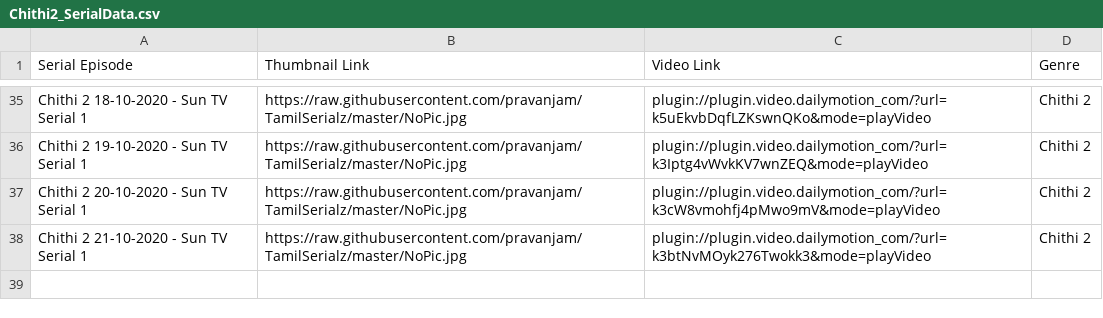
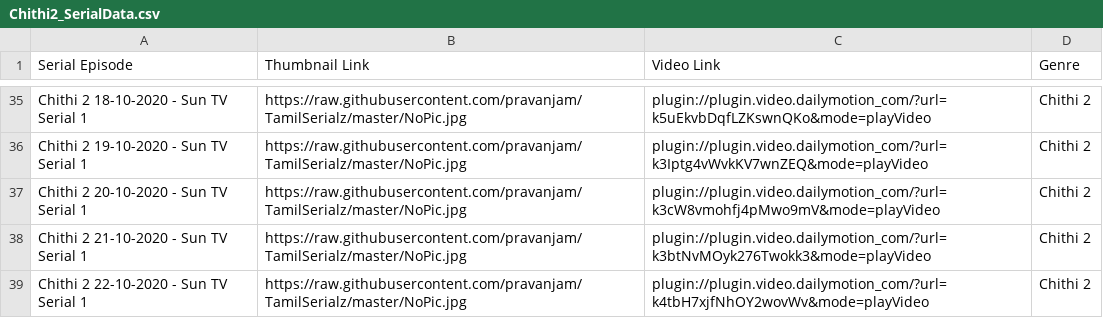
Before and after one commit to pravanjam/TamilSerialz, a CSV file: Chithi2_SerialData.csv, drawn as a sheet; only a part is shown, gaps mark what is left out; the diff names each change by its address in the sheet, - before the commit and + after, or states it on an @@ line.

```diff
--- a/Chithi2_SerialData.csv
+++ b/Chithi2_SerialData.csv
+row 39: Chithi 2 22-10-2020 - Sun TV Serial 1 | https://raw.githubusercontent.com/pravanjam/TamilSerialz/master/NoPic.jpg | plugin://plugin.video.dailymotion_com/?url=k4tbH7xjfNhOY2wovWv&mode=playVideo | Chithi 2
```
Also changed, not shown: BigBoss4_SerialData.csv.
